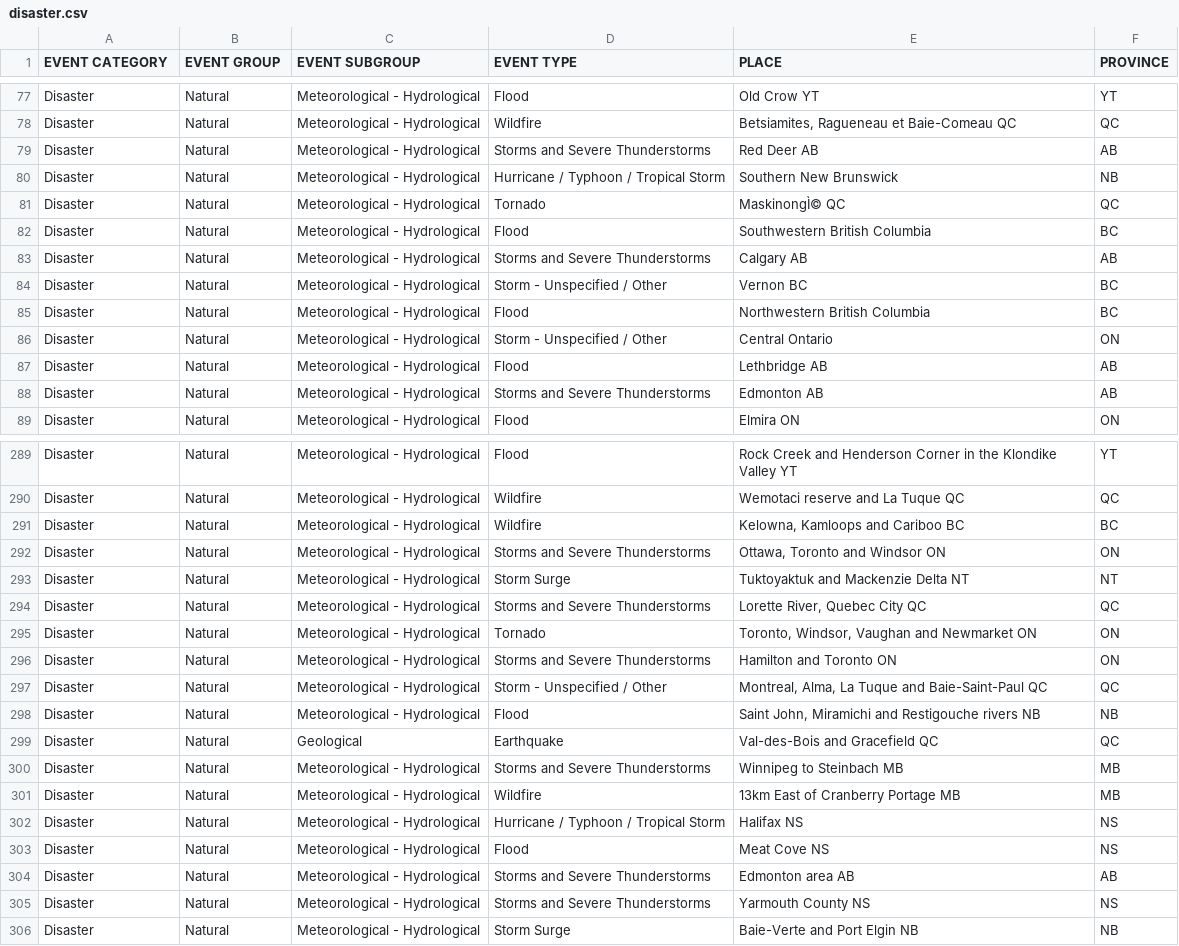
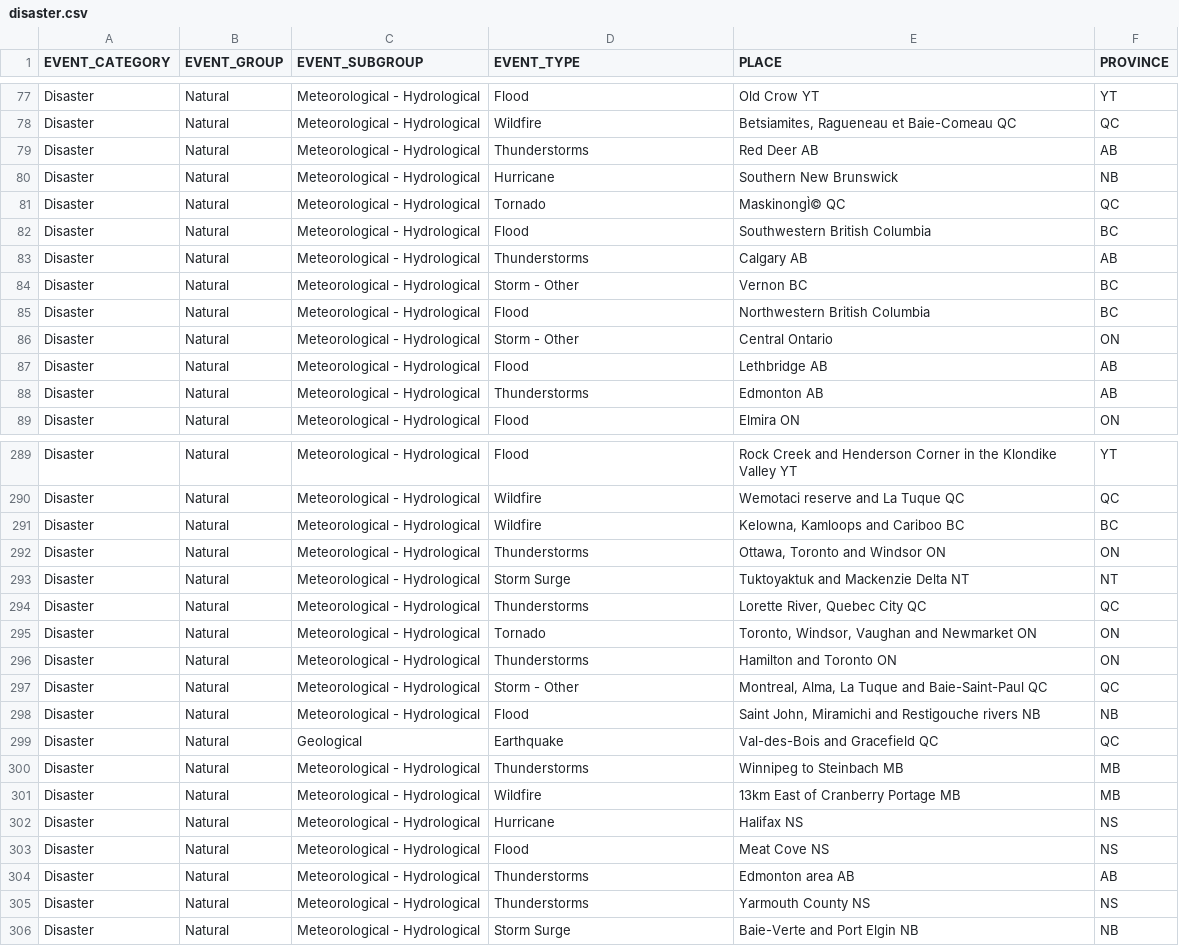
Before and after one commit to xuewan/natural-disaster-chord-diagram, a CSV file: _data/disaster.csv, drawn as a sheet; only a part is shown, gaps mark what is left out; the diff covers the shown part only.

```diff
--- a/_data/disaster.csv
+++ b/_data/disaster.csv
@@ -1 +1 @@
-EVENT CATEGORY,EVENT GROUP,EVENT SUBGROUP,EVENT TYPE,PLACE,PROVINCE
+EVENT_CATEGORY,EVENT_GROUP,EVENT_SUBGROUP,EVENT_TYPE,PLACE,PROVINCE
@@ -78,12 +78,12 @@ Disaster,Natural,Meteorological - Hydrological,Flood,Old Crow YT,YT
 Disaster,Natural,Meteorological - Hydrological,Wildfire,"Betsiamites, Ragueneau et Baie-Comeau QC",QC
-Disaster,Natural,Meteorological - Hydrological,Storms and Severe Thunderstorms,Red Deer AB,AB
-Disaster,Natural,Meteorological - Hydrological,Hurricane / Typhoon / Tropical Storm,Southern New Brunswick,NB
+Disaster,Natural,Meteorological - Hydrological,Thunderstorms,Red Deer AB,AB
+Disaster,Natural,Meteorological - Hydrological,Hurricane,Southern New Brunswick,NB
 Disaster,Natural,Meteorological - Hydrological,Tornado,MaskinongÌ© QC,QC
 Disaster,Natural,Meteorological - Hydrological,Flood,Southwestern British Columbia,BC
-Disaster,Natural,Meteorological - Hydrological,Storms and Severe Thunderstorms,Calgary AB,AB
-Disaster,Natural,Meteorological - Hydrological,Storm - Unspecified / Other,Vernon BC,BC
+Disaster,Natural,Meteorological - Hydrological,Thunderstorms,Calgary AB,AB
+Disaster,Natural,Meteorological - Hydrological,Storm - Other,Vernon BC,BC
 Disaster,Natural,Meteorological - Hydrological,Flood,Northwestern British Columbia,BC
-Disaster,Natural,Meteorological - Hydrological,Storm - Unspecified / Other,Central Ontario,ON
+Disaster,Natural,Meteorological - Hydrological,Storm - Other,Central Ontario,ON
 Disaster,Natural,Meteorological - Hydrological,Flood,Lethbridge AB,AB
-Disaster,Natural,Meteorological - Hydrological,Storms and Severe Thunderstorms,Edmonton AB,AB
+Disaster,Natural,Meteorological - Hydrological,Thunderstorms,Edmonton AB,AB
 Disaster,Natural,Meteorological - Hydrological,Flood,Elmira ON,ON
@@ -291,16 +291,16 @@ Disaster,Natural,Meteorological - Hydrological,Wildfire,Wemotaci reserve and La
 Disaster,Natural,Meteorological - Hydrological,Wildfire,"Kelowna, Kamloops and Cariboo BC",BC
-Disaster,Natural,Meteorological - Hydrological,Storms and Severe Thunderstorms,"Ottawa, Toronto and Windsor ON",ON
+Disaster,Natural,Meteorological - Hydrological,Thunderstorms,"Ottawa, Toronto and Windsor ON",ON
 Disaster,Natural,Meteorological - Hydrological,Storm Surge,Tuktoyaktuk and Mackenzie Delta NT,NT
-Disaster,Natural,Meteorological - Hydrological,Storms and Severe Thunderstorms,"Lorette River, Quebec City QC",QC
+Disaster,Natural,Meteorological - Hydrological,Thunderstorms,"Lorette River, Quebec City QC",QC
 Disaster,Natural,Meteorological - Hydrological,Tornado,"Toronto, Windsor, Vaughan and Newmarket ON",ON
-Disaster,Natural,Meteorological - Hydrological,Storms and Severe Thunderstorms,Hamilton and Toronto ON,ON
-Disaster,Natural,Meteorological - Hydrological,Storm - Unspecified / Other,"Montreal, Alma, La Tuque and Baie-Saint-Paul QC",QC
+Disaster,Natural,Meteorological - Hydrological,Thunderstorms,Hamilton and Toronto ON,ON
+Disaster,Natural,Meteorological - Hydrological,Storm - Other,"Montreal, Alma, La Tuque and Baie-Saint-Paul QC",QC
 Disaster,Natural,Meteorological - Hydrological,Flood,"Saint John, Miramichi and Restigouche rivers NB",NB
 Disaster,Natural,Geological,Earthquake,Val-des-Bois and Gracefield QC,QC
-Disaster,Natural,Meteorological - Hydrological,Storms and Severe Thunderstorms,Winnipeg to Steinbach MB,MB
+Disaster,Natural,Meteorological - Hydrological,Thunderstorms,Winnipeg to Steinbach MB,MB
 Disaster,Natural,Meteorological - Hydrological,Wildfire,13km East of Cranberry Portage MB,MB
-Disaster,Natural,Meteorological - Hydrological,Hurricane / Typhoon / Tropical Storm,Halifax NS,NS
+Disaster,Natural,Meteorological - Hydrological,Hurricane,Halifax NS,NS
 Disaster,Natural,Meteorological - Hydrological,Flood,Meat Cove NS,NS
-Disaster,Natural,Meteorological - Hydrological,Storms and Severe Thunderstorms,Edmonton area AB,AB
-Disaster,Natural,Meteorological - Hydrological,Storms and Severe Thunderstorms,Yarmouth County NS,NS
+Disaster,Natural,Meteorological - Hydrological,Thunderstorms,Edmonton area AB,AB
+Disaster,Natural,Meteorological - Hydrological,Thunderstorms,Yarmouth County NS,NS
 Disaster,Natural,Meteorological - Hydrological,Storm Surge,Baie-Verte and Port Elgin NB,NB
```
Also changed, not shown: 100 edited cells elsewhere in this file, _data/groups.csv, 5 other files.
